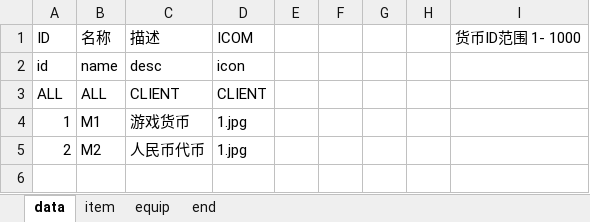
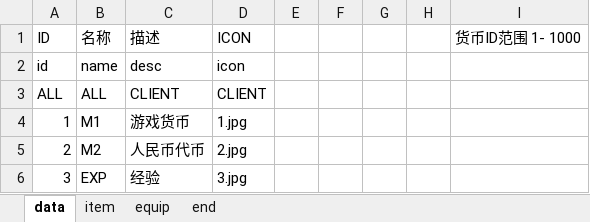
Before and after one commit to qiunet/DuoDuoTemplate, an Excel workbook: .cfg/resource/资源_resource.xlsx, sheet data, drawn as a sheet; values as stored, in another font and other column widths than the file's, no borders; the diff names each change by its address in the sheet, - before the commit and + after, or states it on an @@ line.

```diff
--- a/.cfg/resource/资源_resource.xlsx (sheet data)
+++ b/.cfg/resource/资源_resource.xlsx (sheet data)
-D1: ICOM
+D1: ICON
-D5: 1.jpg
+D5: 2.jpg
+row 6: 3 | EXP | 经验 | 3.jpg
```
Also changed, not shown: 33 other files.
